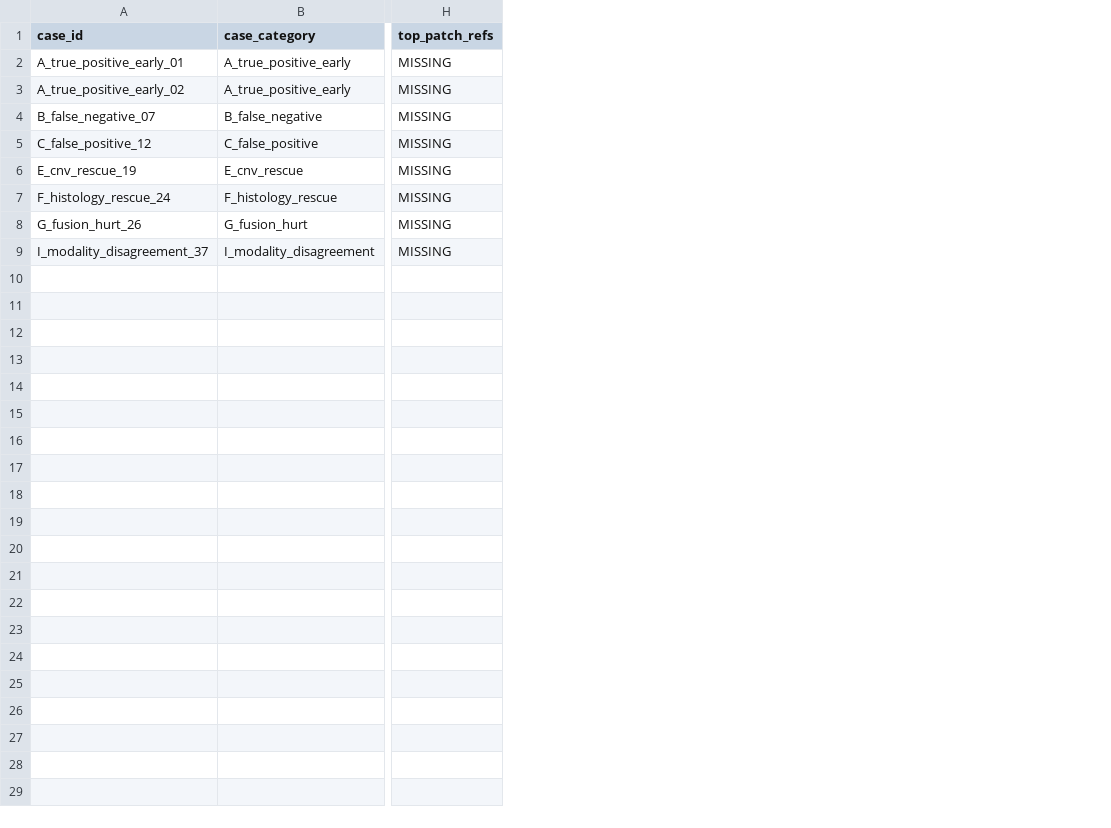
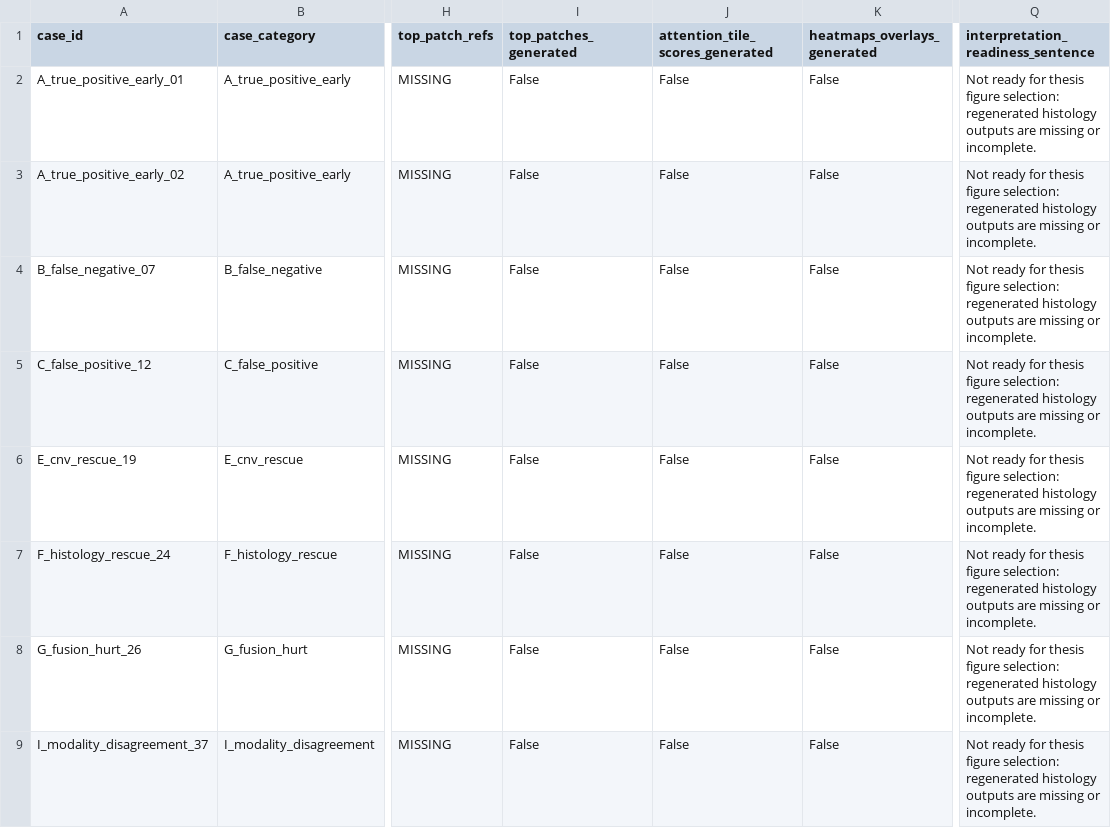
Before and after one commit to rzuberi/multimodal-barretts-progression, a CSV file: reports/thesis_ch1/lgd2_histology_interpretation_summary.csv, drawn as a sheet; only a part is shown, gaps mark what is left out; the diff names each change by its address in the sheet, - before the commit and + after, or states it on an @@ line.

Commit message:
Document LGD2 histology dry run blocker

```diff
--- a/reports/thesis_ch1/lgd2_histology_interpretation_summary.csv
+++ b/reports/thesis_ch1/lgd2_histology_interpretation_summary.csv
+column I (top_patches_generated), rows 2-9: all False
+column J (attention_tile_scores_generated), rows 2-9: all False
+column K (heatmaps_overlays_generated), rows 2-9: all False
+column Q, rows 1-9: interpretation_readiness_sentence | Not ready for thesis figure selection: regenerated histology outputs are missing or incomplete. | Not ready for thesis figure selection: regenerated histology outputs are missing or incomplete. | Not ready for thesis figure selection: regenerated histology outputs are missing or incomplete. | Not ready for thesis figure selection: regenerated histology outputs are missing or incomplete. | Not ready for thesis figure selection: regenerated histology outputs are missing or incomplete. | Not ready for thesis figure selection: regenerated histology outputs are missing or incomplete. | Not ready for thesis figure selection: regenerated histology outputs are missing or incomplete. | Not ready for thesis figure selection: regenerated histology outputs are missing or incomplete.
```
Also changed, not shown: 12 other files.
